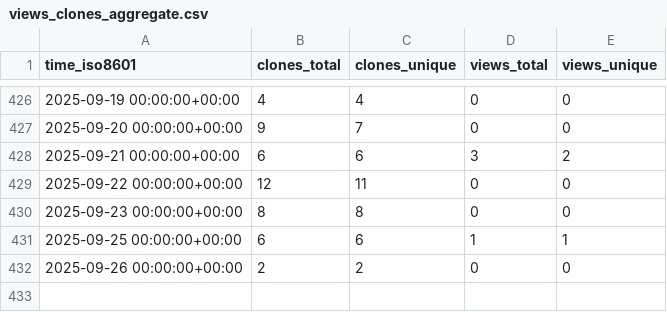
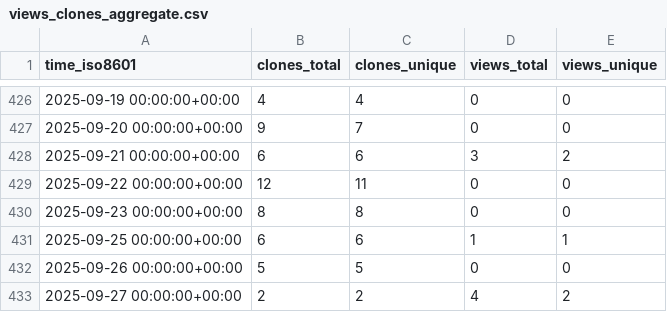
Before and after one commit to CDCgov/Opioid_SUD_MHI_MedCodes, a CSV file: CDCgov/Opioid_SUD_MHI_MedCodes/ghrs-data/views_clones_aggregate.csv, drawn as a sheet; only a part is shown, gaps mark what is left out.

```diff
--- a/CDCgov/Opioid_SUD_MHI_MedCodes/ghrs-data/views_clones_aggregate.csv
+++ b/CDCgov/Opioid_SUD_MHI_MedCodes/ghrs-data/views_clones_aggregate.csv
@@ -431,2 +431,3 @@ time_iso8601,clones_total,clones_unique,views_total,views_unique
 2025-09-25 00:00:00+00:00,6,6,1,1
-2025-09-26 00:00:00+00:00,2,2,0,0
+2025-09-26 00:00:00+00:00,5,5,0,0
+2025-09-27 00:00:00+00:00,2,2,4,2
```
Also changed, not shown: 1 other file.
